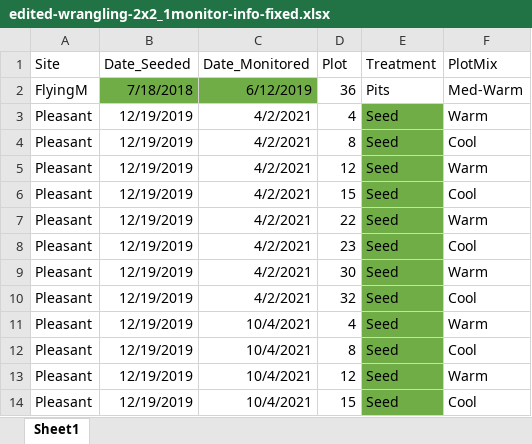
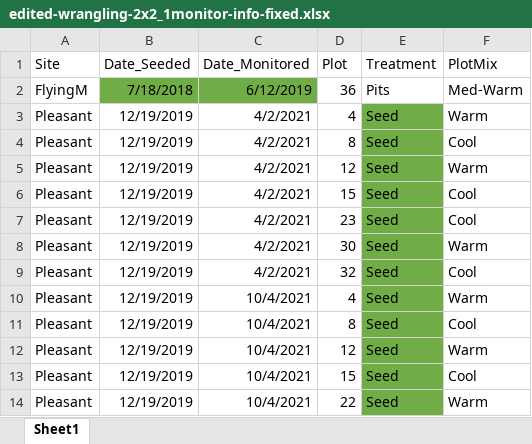
Before and after one commit to lossanna/RestoreNet, an Excel workbook: data/raw/edited-wrangling-2x2_1monitor-info-fixed.xlsx, sheet Sheet1, drawn as a sheet; only a part is shown; the shorter side is filled out with more unchanged rows; values as stored, in another font and other column widths than the file's, no borders; charts and pictures not drawn; the diff names each change by its address in the sheet, - before the commit and + after, or states it on an @@ line.

```diff
--- a/data/raw/edited-wrangling-2x2_1monitor-info-fixed.xlsx (sheet Sheet1)
+++ b/data/raw/edited-wrangling-2x2_1monitor-info-fixed.xlsx (sheet Sheet1)
-row 7: Pleasant | 12/19/2019 | 4/2/2021 | 22 | Seed | Warm
```
Also changed, not shown: charts or pictures, 6 other files.
